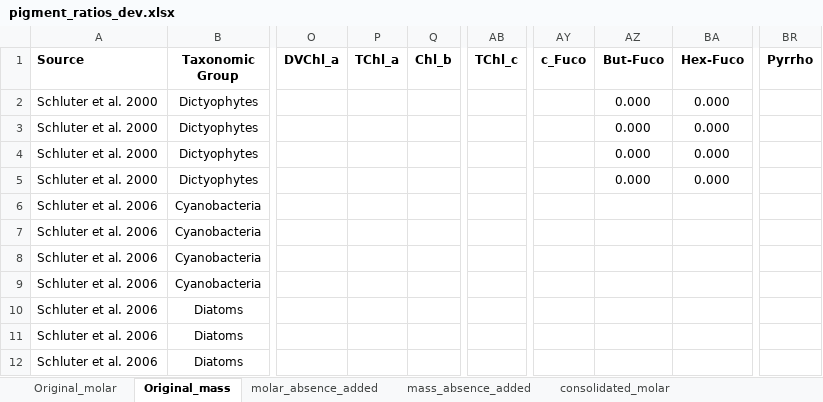
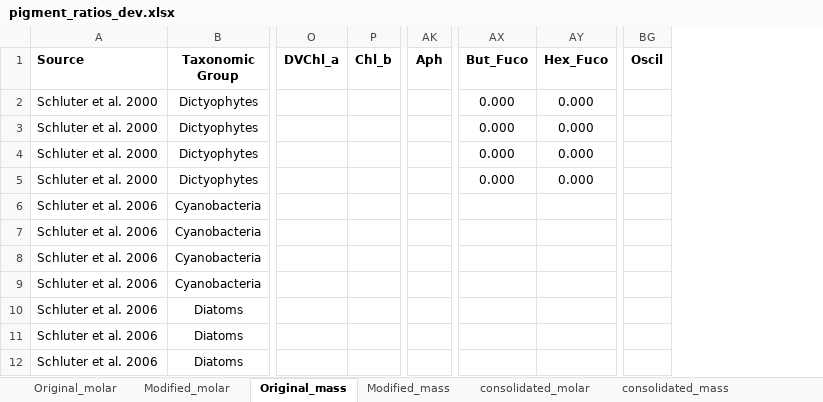
Before and after one commit to eoplus/pigment_ratios, an Excel workbook: raw/pigment_ratios_dev.xlsx, sheet Original_mass, drawn as a sheet; only a part is shown, gaps mark what is left out; values as stored, in another font and other column widths than the file's, no borders; removed rows and columns are numbered as before the commit, all else as after; the diff names each change by its address in the sheet, - before the commit and + after, or states it on an @@ line.

```diff
--- a/raw/pigment_ratios_dev.xlsx (sheet Original_mass)
+++ b/raw/pigment_ratios_dev.xlsx (sheet Original_mass)
-sheet tab: molar_absence_added
+sheet tab: Modified_molar
-sheet tab: mass_absence_added
+sheet tab: Modified_mass
@@ sheet tab order changed: Original_molar | Modified_molar | Original_mass | Modified_mass | consolidated_molar | consolidated_mass @@
-column P (TChl_a), empty
-column AB (TChl_c), empty
+column AK (Aph), empty
-column AY (c_Fuco), empty
+column BG (Oscil), empty
-column BR (Pyrrho), empty
-AX1: But-Fuco
+AX1: But_Fuco
-AY1: Hex-Fuco
+AY1: Hex_Fuco
```
Also changed, not shown: sheet consolidated_mass, sheet consolidated_molar, sheet Modified_molar, sheet Modified_mass, sheet Original_molar, aux/pigment_presence.xlsx, data/pigment_mass_ratios.xlsx, 2 other files.
